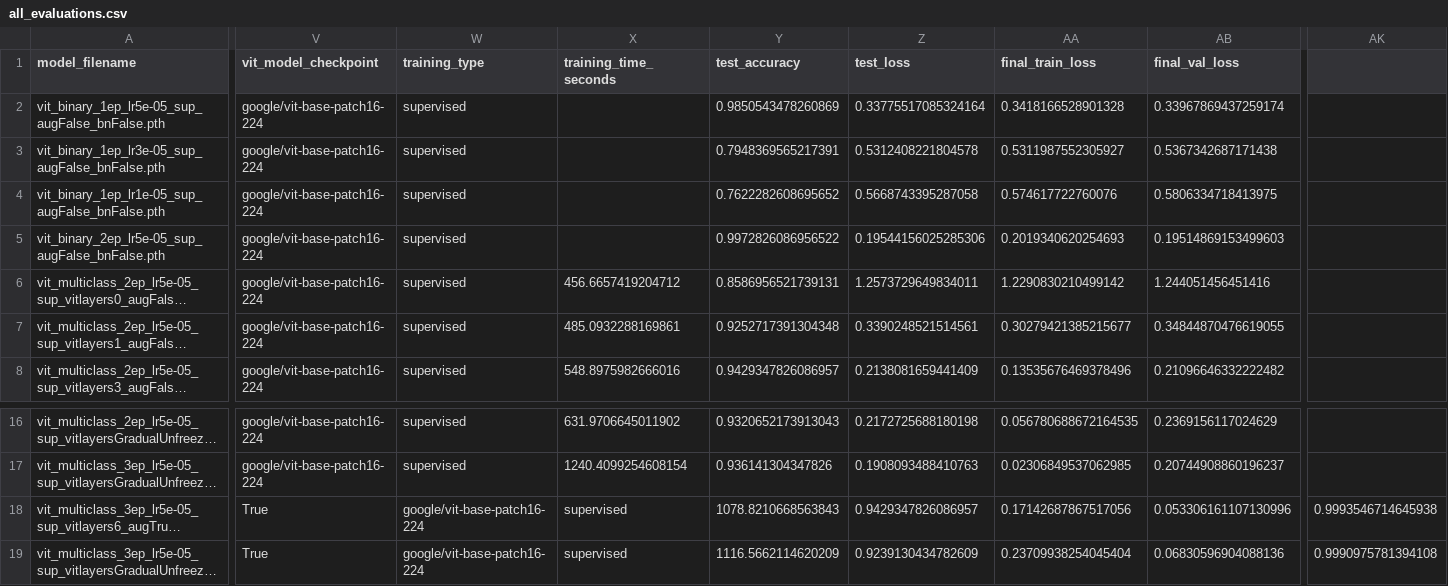
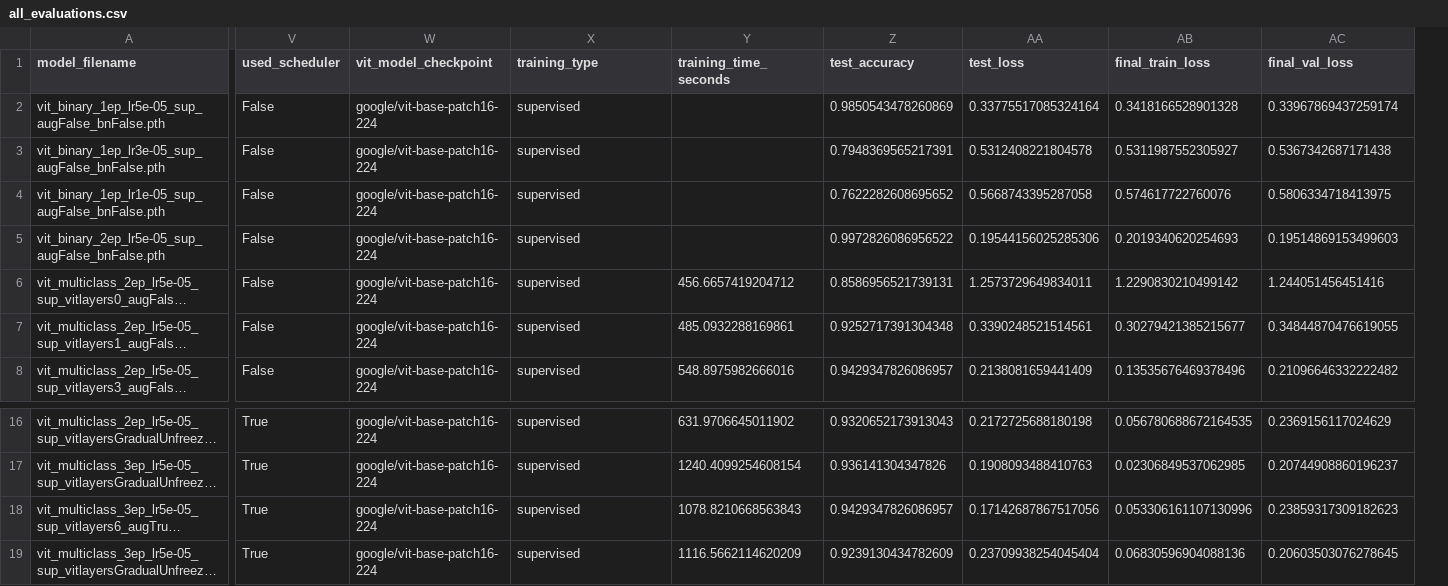
Before and after one commit to Leandr0Duar7e/kth-DD2424-project, a CSV file: evaluation/all_evaluations.csv, drawn as a sheet; only a part is shown, gaps mark what is left out; long unchanged cells end in …; removed rows and columns are numbered as before the commit, all else as after; the diff covers the shown part only; the diff names each change by its address in the sheet, - before the commit and + after, or states it on an @@ line.

Commit message:
fix columns

```diff
--- a/evaluation/all_evaluations.csv
+++ b/evaluation/all_evaluations.csv
+column V (used_scheduler), rows 2-8: all False; rows 16-19: all True
-column AK, rows 18-19: 0.9993546714645938 | 0.9990975781394108
-W18:W19 (vit_model_checkpoint): True
+W18:W19 (vit_model_checkpoint): google/vit-base-patch16-224
-X18:X19 (training_type): google/vit-base-patch16-224
+X18:X19 (training_type): supervised
-Y18 (training_time_seconds): supervised
+Y18 (training_time_seconds): 1078.8210668563843
-Z18 (test_accuracy): 1078.8210668563843
+Z18 (test_accuracy): 0.9429347826086957
-AA18 (test_loss): 0.9429347826086957
+AA18 (test_loss): 0.17142687867517056
-AB18 (final_train_loss): 0.17142687867517056
+AB18 (final_train_loss): 0.053306161107130996
-AC18 (final_val_loss): 0.053306161107130996
+AC18 (final_val_loss): 0.23859317309182623
-Y19 (training_time_seconds): supervised
+Y19 (training_time_seconds): 1116.5662114620209
-Z19 (test_accuracy): 1116.5662114620209
+Z19 (test_accuracy): 0.9239130434782609
-AA19 (test_loss): 0.9239130434782609
+AA19 (test_loss): 0.23709938254045404
-AB19 (final_train_loss): 0.23709938254045404
+AB19 (final_train_loss): 0.06830596904088136
-AC19 (final_val_loss): 0.06830596904088136
+AC19 (final_val_loss): 0.20603503076278645
```
Also changed, not shown: 14 edited cells elsewhere in this file.
